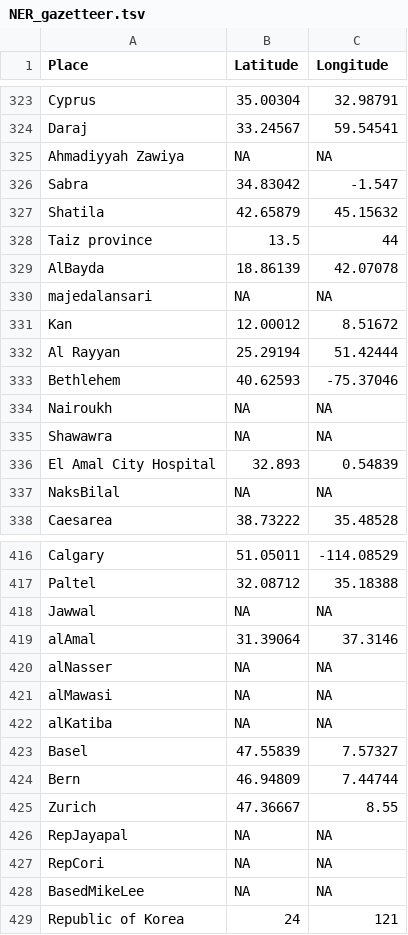
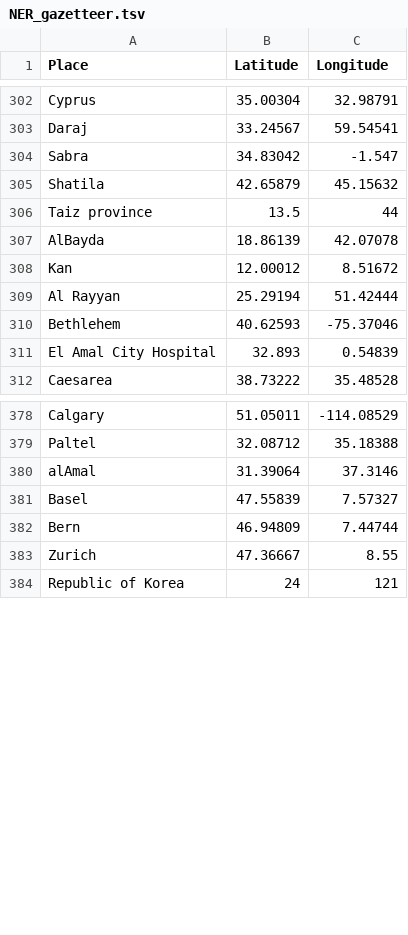
Before and after one commit to kulsoom-za/FASDH25-portfolio2, a TSV file: NER_gazetteer.tsv, drawn as a sheet; only a part is shown, gaps mark what is left out; the diff covers the shown part only.

```diff
--- a/NER_gazetteer.tsv
+++ b/NER_gazetteer.tsv
@@ -324,3 +303,2 @@ Cyprus	35.00304	32.98791
 Daraj	33.24567	59.54541
-Ahmadiyyah Zawiya	NA	NA
 Sabra	34.83042	-1.547
@@ -329,3 +307,2 @@ Taiz province	13.5	44
 AlBayda	18.86139	42.07078
-majedalansari	NA	NA
 Kan	12.00012	8.51672
@@ -333,6 +310,3 @@ Al Rayyan	25.29194	51.42444
 Bethlehem	40.62593	-75.37046
-Nairoukh	NA	NA
-Shawawra	NA	NA
 El Amal City Hospital	32.893	0.54839
-NaksBilal	NA	NA
 Caesarea	38.73222	35.48528
@@ -417,7 +379,3 @@ Calgary	51.05011	-114.08529
 Paltel	32.08712	35.18388
-Jawwal	NA	NA
 alAmal	31.39064	37.3146
-alNasser	NA	NA
-alMawasi	NA	NA
-alKatiba	NA	NA
 Basel	47.55839	7.57327
@@ -425,5 +383,2 @@ Bern	46.94809	7.44744
 Zurich	47.36667	8.55
-RepJayapal	NA	NA
-RepCori	NA	NA
-BasedMikeLee	NA	NA
 Republic of Korea	24	121
```
Also changed, not shown: 45 removed rows elsewhere in this file, regex_counts.tsv.
